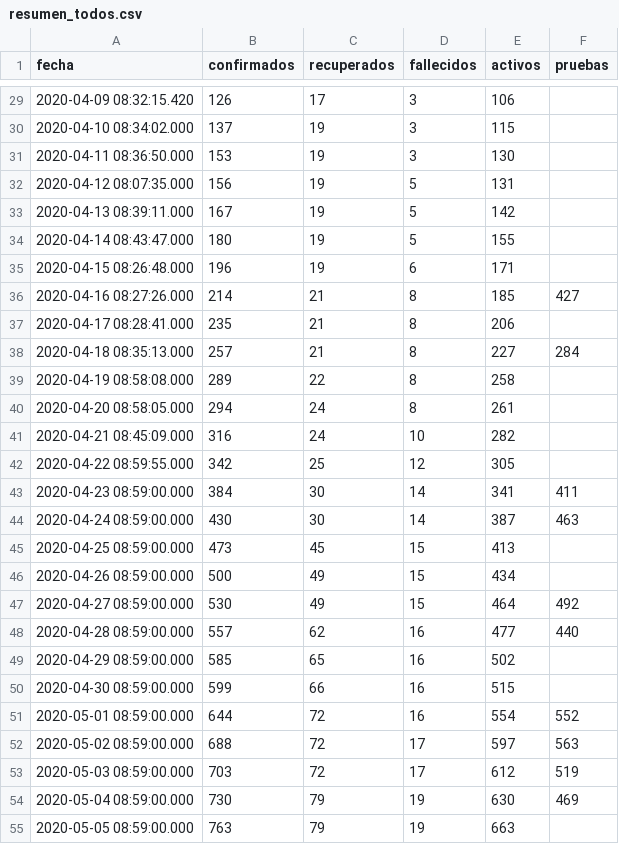
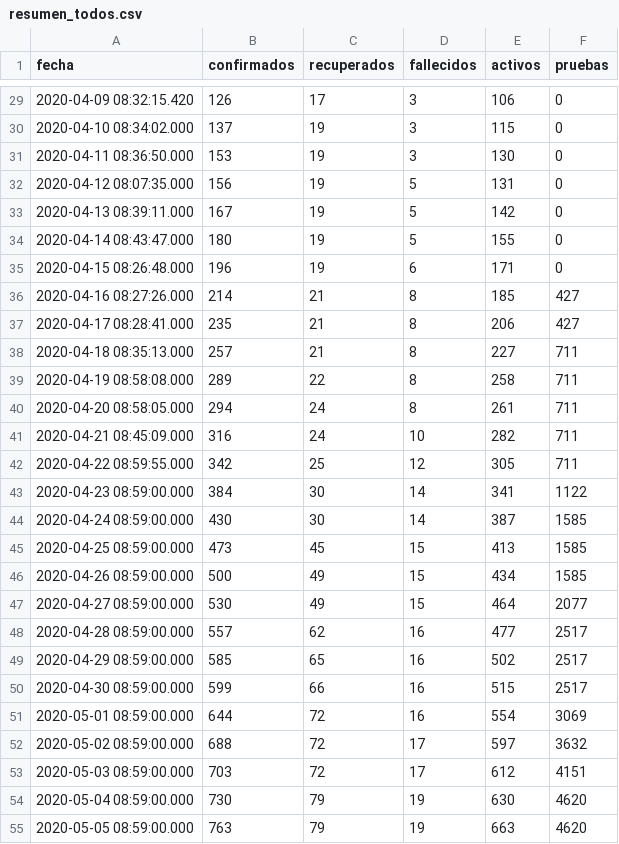
Before and after one commit to ncovgt2020/ncovgt2020, a CSV file: data/resumen_todos.csv, drawn as a sheet; only a part is shown, gaps mark what is left out; the diff covers the shown part only.

```diff
--- a/data/resumen_todos.csv
+++ b/data/resumen_todos.csv
@@ -29,27 +29,27 @@ fecha,confirmados,recuperados,fallecidos,activos,pruebas
-2020-04-09 08:32:15.420,126,17,3,106,
-2020-04-10 08:34:02.000,137,19,3,115,
-2020-04-11 08:36:50.000,153,19,3,130,
-2020-04-12 08:07:35.000,156,19,5,131,
-2020-04-13 08:39:11.000,167,19,5,142,
-2020-04-14 08:43:47.000,180,19,5,155,
-2020-04-15 08:26:48.000,196,19,6,171,
+2020-04-09 08:32:15.420,126,17,3,106,0
+2020-04-10 08:34:02.000,137,19,3,115,0
+2020-04-11 08:36:50.000,153,19,3,130,0
+2020-04-12 08:07:35.000,156,19,5,131,0
+2020-04-13 08:39:11.000,167,19,5,142,0
+2020-04-14 08:43:47.000,180,19,5,155,0
+2020-04-15 08:26:48.000,196,19,6,171,0
 2020-04-16 08:27:26.000,214,21,8,185,427
-2020-04-17 08:28:41.000,235,21,8,206,
-2020-04-18 08:35:13.000,257,21,8,227,284
-2020-04-19 08:58:08.000,289,22,8,258,
-2020-04-20 08:58:05.000,294,24,8,261,
-2020-04-21 08:45:09.000,316,24,10,282,
-2020-04-22 08:59:55.000,342,25,12,305,
-2020-04-23 08:59:00.000,384,30,14,341,411
-2020-04-24 08:59:00.000,430,30,14,387,463
-2020-04-25 08:59:00.000,473,45,15,413,
-2020-04-26 08:59:00.000,500,49,15,434,
-2020-04-27 08:59:00.000,530,49,15,464,492
-2020-04-28 08:59:00.000,557,62,16,477,440
-2020-04-29 08:59:00.000,585,65,16,502,
-2020-04-30 08:59:00.000,599,66,16,515,
-2020-05-01 08:59:00.000,644,72,16,554,552
-2020-05-02 08:59:00.000,688,72,17,597,563
-2020-05-03 08:59:00.000,703,72,17,612,519
-2020-05-04 08:59:00.000,730,79,19,630,469
-2020-05-05 08:59:00.000,763,79,19,663,
+2020-04-17 08:28:41.000,235,21,8,206,427
+2020-04-18 08:35:13.000,257,21,8,227,711
+2020-04-19 08:58:08.000,289,22,8,258,711
+2020-04-20 08:58:05.000,294,24,8,261,711
+2020-04-21 08:45:09.000,316,24,10,282,711
+2020-04-22 08:59:55.000,342,25,12,305,711
+2020-04-23 08:59:00.000,384,30,14,341,1122
+2020-04-24 08:59:00.000,430,30,14,387,1585
+2020-04-25 08:59:00.000,473,45,15,413,1585
+2020-04-26 08:59:00.000,500,49,15,434,1585
+2020-04-27 08:59:00.000,530,49,15,464,2077
+2020-04-28 08:59:00.000,557,62,16,477,2517
+2020-04-29 08:59:00.000,585,65,16,502,2517
+2020-04-30 08:59:00.000,599,66,16,515,2517
+2020-05-01 08:59:00.000,644,72,16,554,3069
+2020-05-02 08:59:00.000,688,72,17,597,3632
+2020-05-03 08:59:00.000,703,72,17,612,4151
+2020-05-04 08:59:00.000,730,79,19,630,4620
+2020-05-05 08:59:00.000,763,79,19,663,4620
```
Also changed, not shown: 44 edited cells elsewhere in this file, data/pruebas_original.csv, 4 other files.
